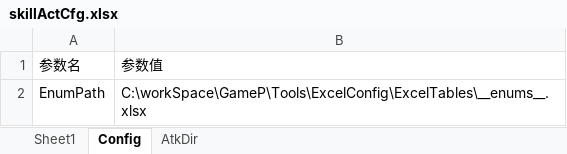
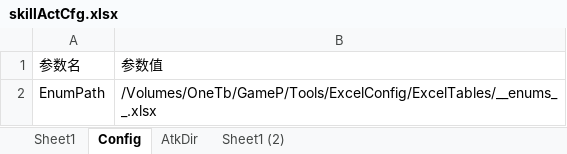
Before and after one commit to tyrdom/GameP, an Excel workbook: Tools/ExcelConfig/ExcelTables/skillActCfg.xlsx, sheet Config, drawn as a sheet; values as stored, in another font and other column widths than the file's, no borders; table styles not drawn; the diff names each change by its address in the sheet, - before the commit and + after, or states it on an @@ line.

```diff
--- a/Tools/ExcelConfig/ExcelTables/skillActCfg.xlsx (sheet Config)
+++ b/Tools/ExcelConfig/ExcelTables/skillActCfg.xlsx (sheet Config)
+sheet tab: Sheet1 (2)
-B2: C:\workSpace\GameP\Tools\ExcelConfig\ExcelTables\__enums__.xlsx
+B2: /Volumes/OneTb/GameP/Tools/ExcelConfig/ExcelTables/__enums__.xlsx
```
Also changed, not shown: sheet Sheet1, Tools/ExcelConfig/ExcelTables/__enums__.xlsx, Tools/ExcelConfig/ExcelTables/skillEffectCfg.xlsx, 32 other files.
